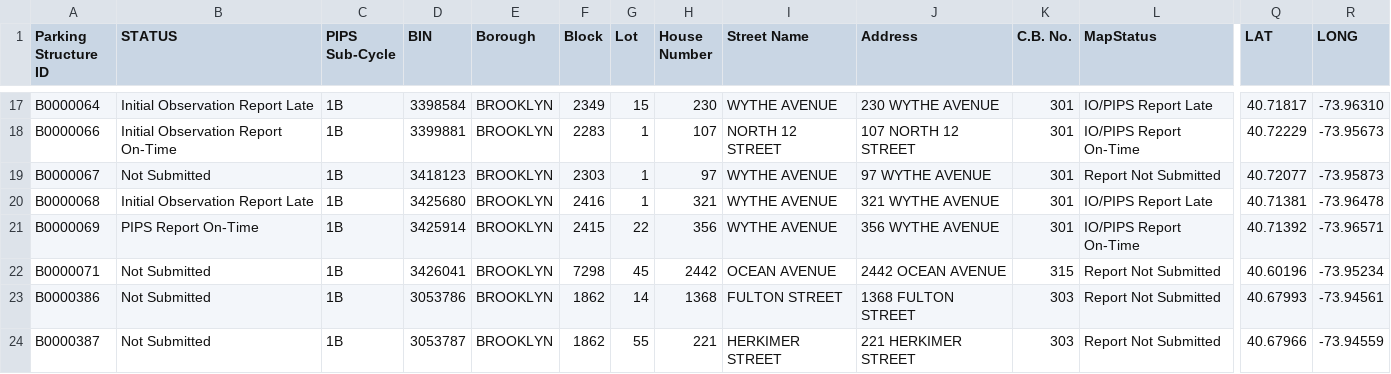
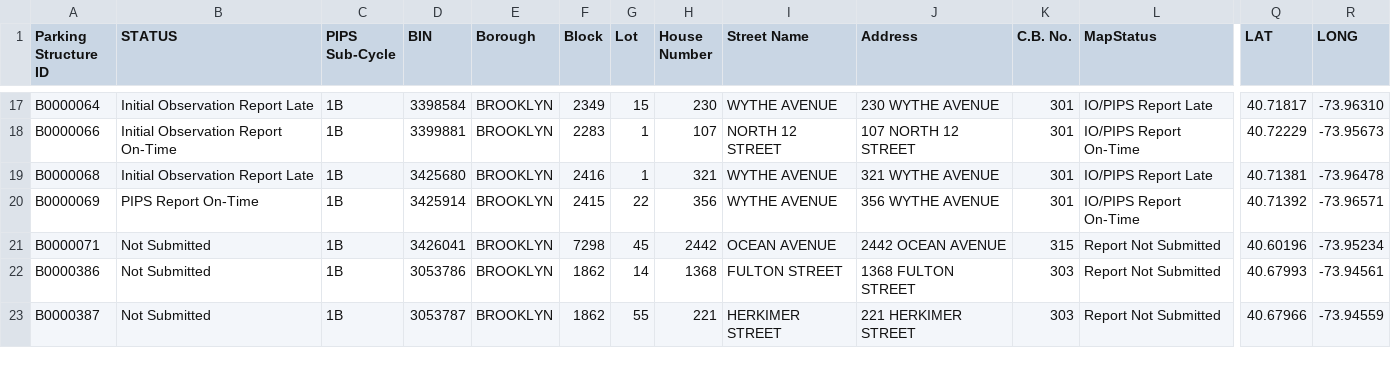
Before and after one commit to NYCDOB/ParkingStructures_InitialObservationReports, a CSV file: data/IO_Status.csv, drawn as a sheet; only a part is shown, gaps mark what is left out; rows hold the shown columns only; the diff covers the shown part only; the diff names each change by its address in the sheet, - before the commit and + after, or states it on an @@ line.

Commit message:
update from script Fri 11/29/2024  6:51:39.62, 5929 rows

```diff
--- a/data/IO_Status.csv
+++ b/data/IO_Status.csv
-row 19: B0000067 | Not Submitted | 1B | 3418123 | BROOKLYN | 2303 | 1 | 97 | WYTHE AVENUE | 97 WYTHE AVENUE | 301 | Report Not Submitted | 40.72077 | -73.95873
```
Also changed, not shown: 3 removed rows and 18 edited cells elsewhere in this file.
